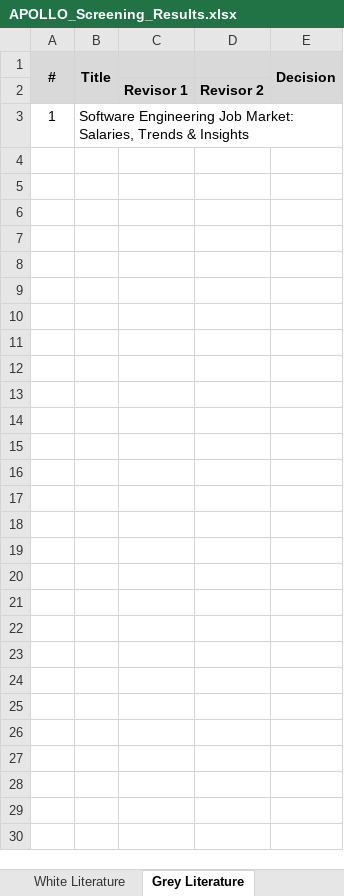
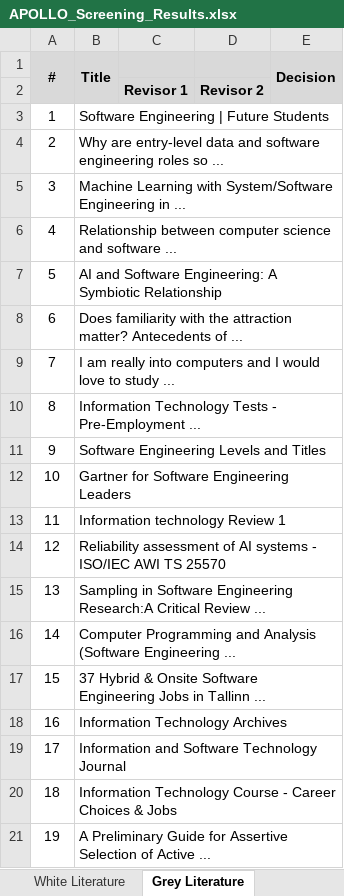
Before and after one commit to vasconcel/apollo, an Excel workbook: data/processed/export/APOLLO_Screening_Results.xlsx, sheet Grey Literature, drawn as a sheet; values as stored, in another font and other column widths than the file's, no borders; the diff names each change by its address in the sheet, - before the commit and + after, or states it on an @@ line.

Commit message:
feat(ai): implement state-of-the-art Active Learning Cascade (SVM + Few-Shot)
- Introduce dynamic Few-Shot Prompting, injecting human-audited ground truth as memory into Ollama to maximize precision.
- Implement an SVM + TF-IDF fast-track classifier to pre-screen and exclude irrelevant papers in milliseconds on the CPU, bypassing the GPU to drastically reduce full screening time.

```diff
--- a/data/processed/export/APOLLO_Screening_Results.xlsx (sheet Grey Literature)
+++ b/data/processed/export/APOLLO_Screening_Results.xlsx (sheet Grey Literature)
-B3 (Title): Software Engineering Job Market: Salaries, Trends & Insights
+B3 (Title): Software Engineering | Future Students
+row 4: 2 | Why are entry-level data and software engineering roles so ...
+row 5: 3 | Machine Learning with System/Software Engineering in ...
+row 6: 4 | Relationship between computer science and software ...
+row 7: 5 | AI and Software Engineering: A Symbiotic Relationship
+row 8: 6 | Does familiarity with the attraction matter? Antecedents of ...
+row 9: 7 | I am really into computers and I would love to study ...
+row 10: 8 | Information Technology Tests - Pre-Employment ...
+row 11: 9 | Software Engineering Levels and Titles
+row 12: 10 | Gartner for Software Engineering Leaders
+row 13: 11 | Information technology Review 1
+row 14: 12 | Reliability assessment of AI systems - ISO/IEC AWI TS 25570
+row 15: 13 | Sampling in Software Engineering Research:A Critical Review ...
+row 16: 14 | Computer Programming and Analysis (Software Engineering ...
+row 17: 15 | 37 Hybrid & Onsite Software Engineering Jobs in Tallinn ...
+row 18: 16 | Information Technology Archives
+row 19: 17 | Information and Software Technology Journal
+row 20: 18 | Information Technology Course - Career Choices & Jobs
+row 21: 19 | A Preliminary Guide for Assertive Selection of Active ...
```
Also changed, not shown: sheet White Literature, 18 other files.
